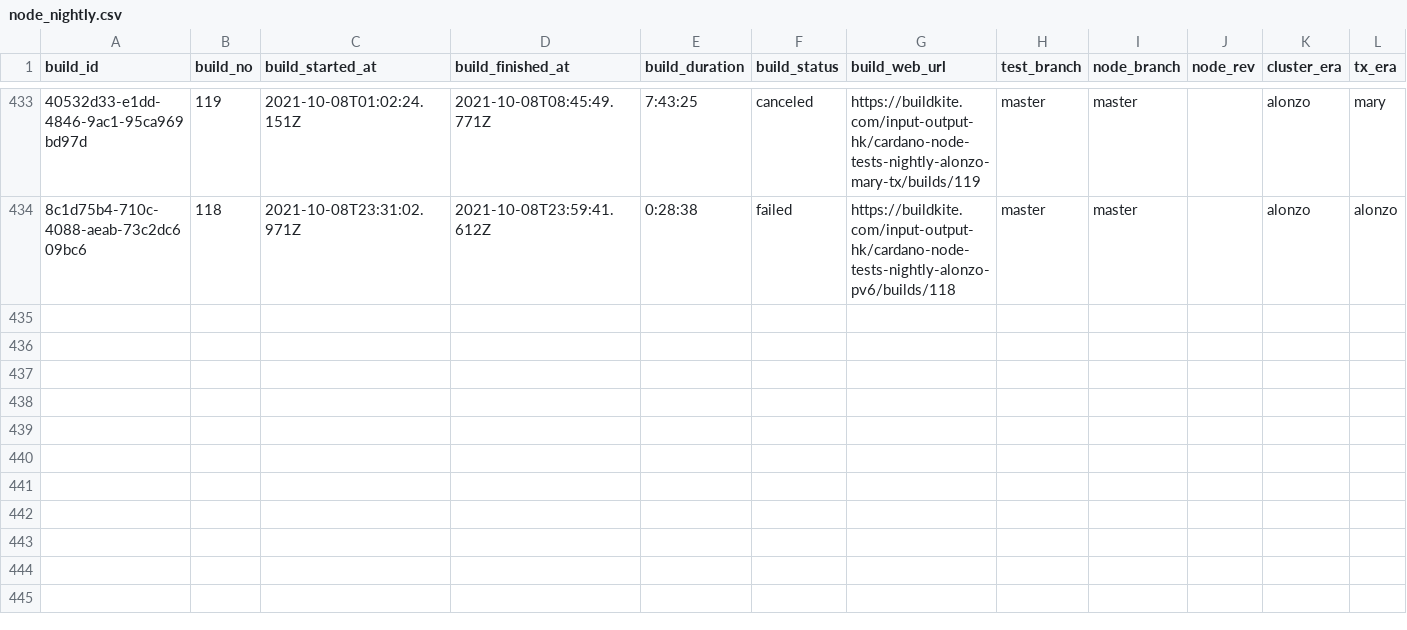
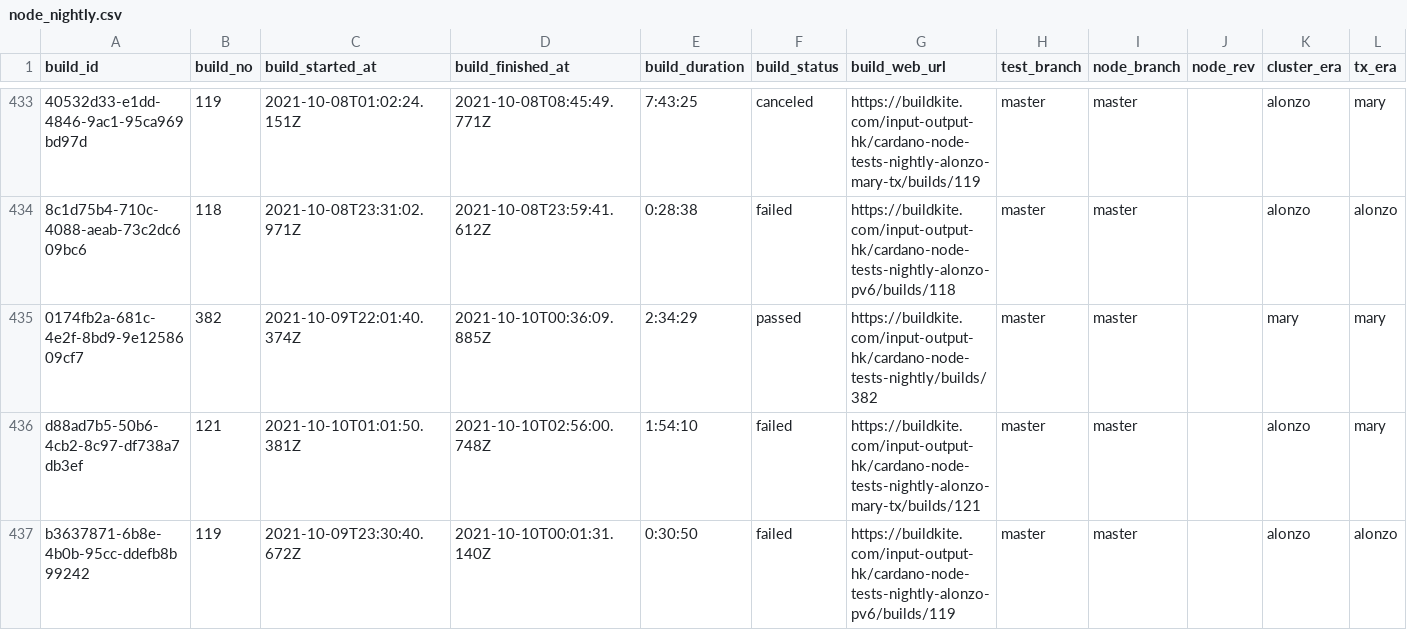
Before and after one commit to saratomaz/cardano-node-tests, a CSV file: sync_tests/csv_files/node_nightly.csv, drawn as a sheet; only a part is shown, gaps mark what is left out; the diff names each change by its address in the sheet, - before the commit and + after, or states it on an @@ line.

```diff
--- a/sync_tests/csv_files/node_nightly.csv
+++ b/sync_tests/csv_files/node_nightly.csv
+row 435: 0174fb2a-681c-4e2f-8bd9-9e1258609cf7 | 382 | 2021-10-09T22:01:40.374Z | 2021-10-10T00:36:09.885Z | 2:34:29 | passed | https://buildkite.com/input-output-hk/cardano-node-tests-nightly/builds/382 | master | master |  | mary | mary
+row 436: d88ad7b5-50b6-4cb2-8c97-df738a7db3ef | 121 | 2021-10-10T01:01:50.381Z | 2021-10-10T02:56:00.748Z | 1:54:10 | failed | https://buildkite.com/input-output-hk/cardano-node-tests-nightly-alonzo-mary-tx/builds/121 | master | master |  | alonzo | mary
+row 437: b3637871-6b8e-4b0b-95cc-ddefb8b99242 | 119 | 2021-10-09T23:30:40.672Z | 2021-10-10T00:01:31.140Z | 0:30:50 | failed | https://buildkite.com/input-output-hk/cardano-node-tests-nightly-alonzo-pv6/builds/119 | master | master |  | alonzo | alonzo
```
Also changed, not shown: sync_tests/csv_files/dbsync_nightly.csv, 1 other file.
